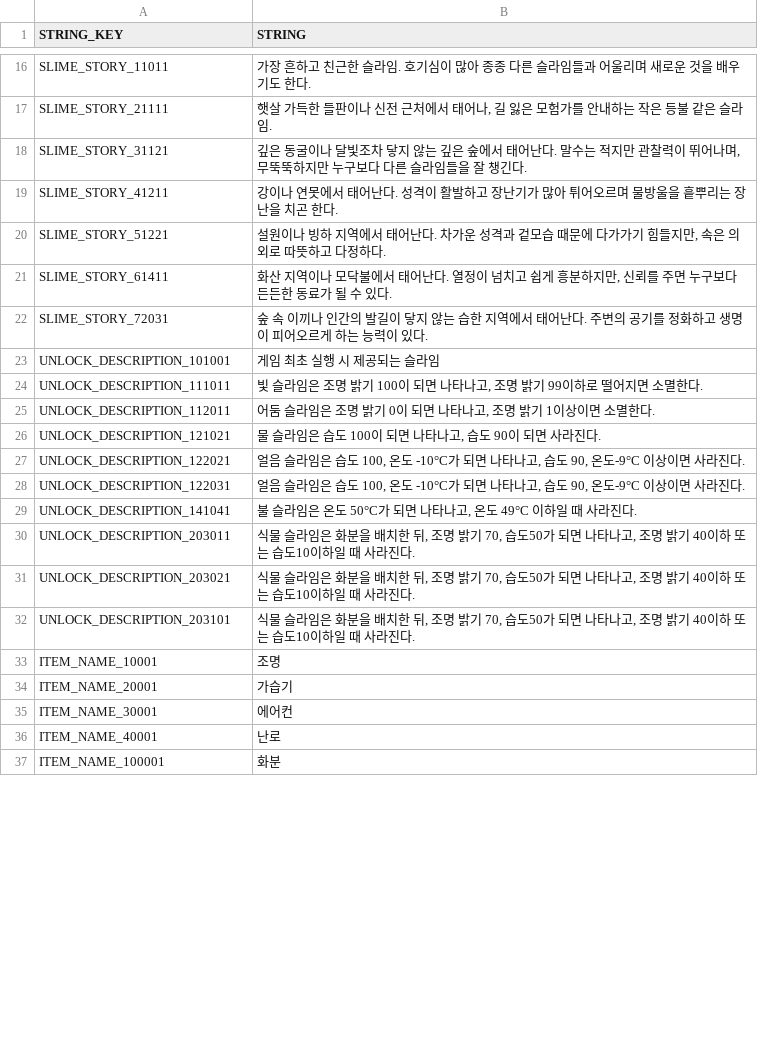
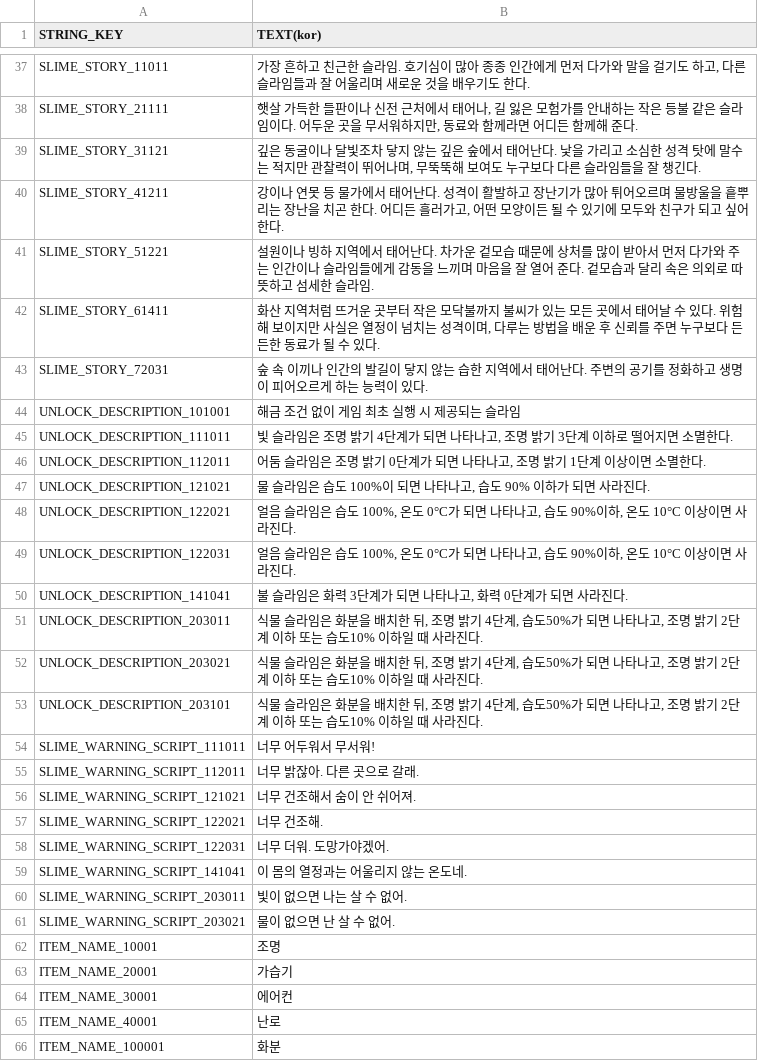
Before and after one commit to jaemoon23/Spontaneous_Slime, a CSV file: Assets/Resources/DataTable/StringTable.csv, drawn as a sheet; only a part is shown, gaps mark what is left out; addresses are those after the commit; the diff covers the shown part only; the diff names each change by its address in the sheet, - before the commit and + after, or states it on an @@ line.

Commit message:
슬라임, String CSV파일 수정

```diff
--- a/Assets/Resources/DataTable/StringTable.csv
+++ b/Assets/Resources/DataTable/StringTable.csv
-B1: STRING
+B1: TEXT(kor)
-B37 (TEXT(kor)): …종종 다른 슬라임들과 어울리…
+B37 (TEXT(kor)): …종종 인간에게 먼저 다가와 말을 걸기도 하고, 다른 슬라임들과 잘 어울리…
-B38 (TEXT(kor)): …슬라임.
+B38 (TEXT(kor)): …슬라임이다. 어두운 곳을 무서워하지만, 동료와 함께라면 어디든 함께해 준다.
-B39 (TEXT(kor)): …어난다. 말수는 적지만 관찰력이 뛰어나며, 무뚝뚝하지만 누구보…
+B39 (TEXT(kor)): …어난다. 낯을 가리고 소심한 성격 탓에 말수는 적지만 관찰력이 뛰어나며, 무뚝뚝해 보여도 누구보…
-B40 (TEXT(kor)): …나 연못에서 태어난다. 성격이 활발하고 장난기가 많아 튀어오르며 물방울을 흩뿌리는 장난을 치곤 한다.
+B40 (TEXT(kor)): …나 연못 등 물가에서 태어난다. 성격이 활발하고 장난기가 많아 튀어오르며 물방울을 흩뿌리는 장난을 치곤 한다. 어디든 흘러가고, 어떤 모양이든 될 수 있기에 모두와 친구가 되고 싶어 한다.
-B41 (TEXT(kor)): …차가운 성격과 겉모습 때문에 다가가기 힘들지만, 속은 의외로 따뜻하고 다정하다.
+B41 (TEXT(kor)): …차가운 겉모습 때문에 상처를 많이 받아서 먼저 다가와 주는 인간이나 슬라임들에게 감동을 느끼며 마음을 잘 열어 준다. 겉모습과 달리 속은 의외로 따뜻하고 섬세한 슬라임.
-B42 (TEXT(kor)): …산 지역이나 모닥불에서 태어난다. 열정이 넘치고 쉽게 흥분하지만, 신뢰를…
+B42 (TEXT(kor)): …산 지역처럼 뜨거운 곳부터 작은 모닥불까지 불씨가 있는 모든 곳에서 태어날 수 있다. 위험해 보이지만 사실은 열정이 넘치는 성격이며, 다루는 방법을 배운 후 신뢰를…
-B44 (TEXT(kor)): 게임 최초 실행 시 제공되는 슬라임
+B44 (TEXT(kor)): 해금 조건 없이 게임 최초 실행 시 제공되는 슬라임
-B45 (TEXT(kor)): …밝기 100이 되면 나타나고, 조명 밝기 99이하로…
+B45 (TEXT(kor)): …밝기 4단계가 되면 나타나고, 조명 밝기 3단계 이하로…
-B46 (TEXT(kor)): …밝기 0이 되면 나타나고, 조명 밝기 1이상이면…
+B46 (TEXT(kor)): …밝기 0단계가 되면 나타나고, 조명 밝기 1단계 이상이면…
-B47 (TEXT(kor)): 물 슬라임은 습도 100이 되면 나타나고, 습도 90이 되면 사라진다.
+B47 (TEXT(kor)): 물 슬라임은 습도 100%이 되면 나타나고, 습도 90% 이하가 되면 사라진다.
-B48:B49 (TEXT(kor)): …습도 100, 온도 -10°C가 되면 나타나고, 습도 90, 온도-9°C 이상이면…
+B48:B49 (TEXT(kor)): …습도 100%, 온도 0°C가 되면 나타나고, 습도 90%이하, 온도 10°C 이상이면…
-B50 (TEXT(kor)): 불 슬라임은 온도 50°C가 되면 나타나고, 온도 49°C 이하일 때 사라진다.
+B50 (TEXT(kor)): 불 슬라임은 화력 3단계가 되면 나타나고, 화력 0단계가 되면 사라진다.
-B51:B53 (TEXT(kor)): …밝기 70, 습도50가 되면 나타나고, 조명 밝기 40이하 또는 습도10이하일…
+B51:B53 (TEXT(kor)): …밝기 4단계, 습도50%가 되면 나타나고, 조명 밝기 2단계 이하 또는 습도10% 이하일…
+row 54: SLIME_WARNING_SCRIPT_111011 | 너무 어두워서 무서워!
+row 55: SLIME_WARNING_SCRIPT_112011 | 너무 밝잖아. 다른 곳으로 갈래.
+row 56: SLIME_WARNING_SCRIPT_121021 | 너무 건조해서 숨이 안 쉬어져.
+row 57: SLIME_WARNING_SCRIPT_122021 | 너무 건조해.
+row 58: SLIME_WARNING_SCRIPT_122031 | 너무 더워. 도망가야겠어.
+row 59: SLIME_WARNING_SCRIPT_141041 | 이 몸의 열정과는 어울리지 않는 온도네.
+row 60: SLIME_WARNING_SCRIPT_203011 | 빛이 없으면 나는 살 수 없어.
+row 61: SLIME_WARNING_SCRIPT_203021 | 물이 없으면 난 살 수 없어.
```
Also changed, not shown: 22 added rows, 1 removed row and 11 edited cells elsewhere in this file, Assets/Resources/DataTable/Slime.csv, 18 other files.
